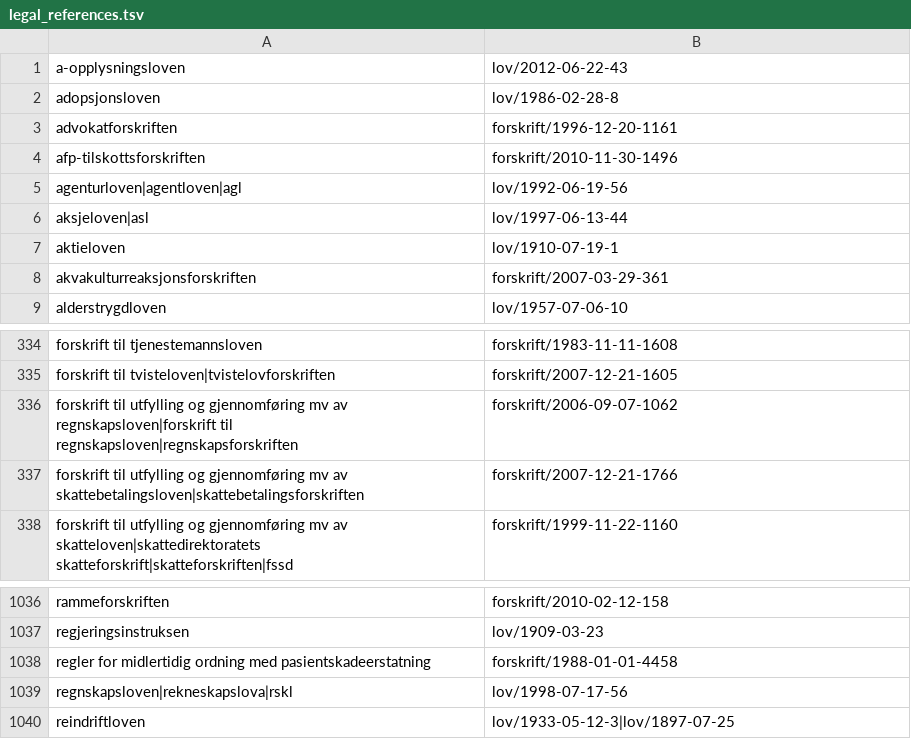
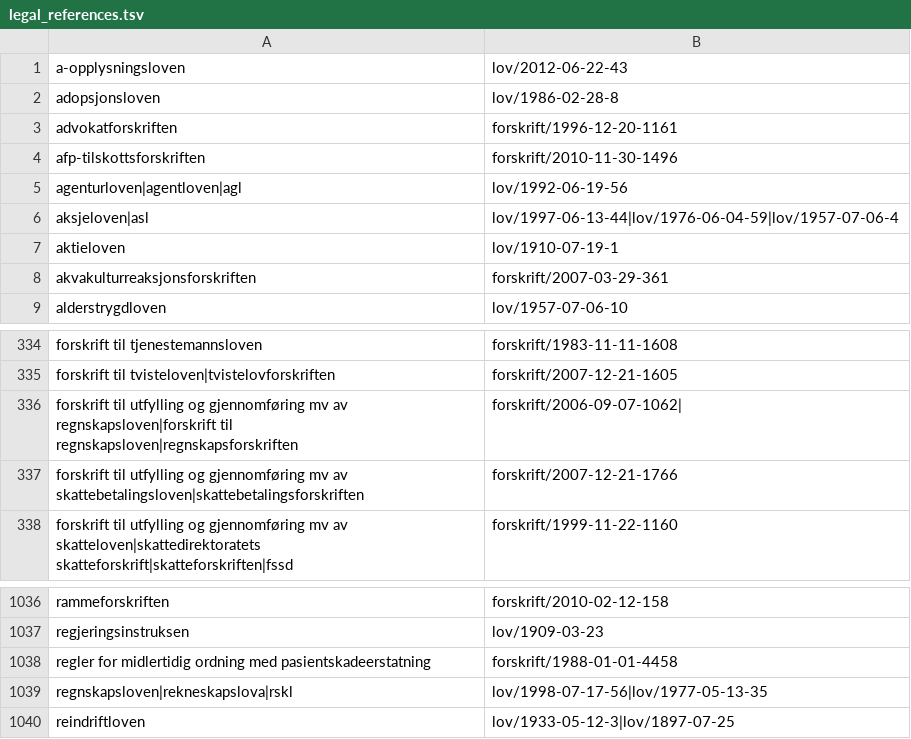
Before and after one commit to universitetsforlaget/static_content, a TSV file: legal_references.tsv, drawn as a sheet; only a part is shown, gaps mark what is left out.

Commit message:
Add missing aksjelover and regnskapsloven in legal_references.tsv

```diff
--- a/legal_references.tsv
+++ b/legal_references.tsv
@@ -5,3 +5,3 @@ afp-tilskottsforskriften	forskrift/2010-11-30-1496
 agenturloven|agentloven|agl	lov/1992-06-19-56
-aksjeloven|asl	lov/1997-06-13-44
+aksjeloven|asl	lov/1997-06-13-44|lov/1976-06-04-59|lov/1957-07-06-4
 aktieloven	lov/1910-07-19-1
@@ -335,3 +335,3 @@ forskrift til tjenestemannsloven	forskrift/1983-11-11-1608
 forskrift til tvisteloven|tvistelovforskriften	forskrift/2007-12-21-1605
-forskrift til utfylling og gjennomføring mv av regnskapsloven|forskrift til regnskapsloven|regnskapsforskriften	forskrift/2006-09-07-1062
+forskrift til utfylling og gjennomføring mv av regnskapsloven|forskrift til regnskapsloven|regnskapsforskriften	forskrift/2006-09-07-1062|
 forskrift til utfylling og gjennomføring mv av skattebetalingsloven|skattebetalingsforskriften	forskrift/2007-12-21-1766
@@ -1038,3 +1038,3 @@ regjeringsinstruksen	lov/1909-03-23
 regler for midlertidig ordning med pasientskadeerstatning	forskrift/1988-01-01-4458
-regnskapsloven|rekneskapslova|rskl	lov/1998-07-17-56
+regnskapsloven|rekneskapslova|rskl	lov/1998-07-17-56|lov/1977-05-13-35
 reindriftloven	lov/1933-05-12-3|lov/1897-07-25
```
